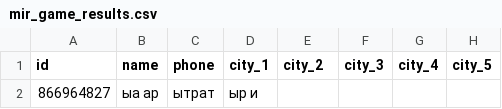
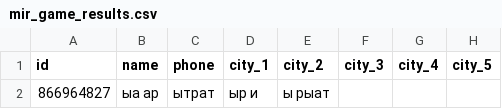
Before and after one commit to muzredmaksimov-dot/MIR_GAME, a CSV file: mir_game_results.csv, drawn as a sheet; only a part is shown; the diff names each change by its address in the sheet, - before the commit and + after, or states it on an @@ line.

Commit message:
update results

```diff
--- a/mir_game_results.csv
+++ b/mir_game_results.csv
-E2 (city_2): (empty)
+E2 (city_2): ы рыат
```
